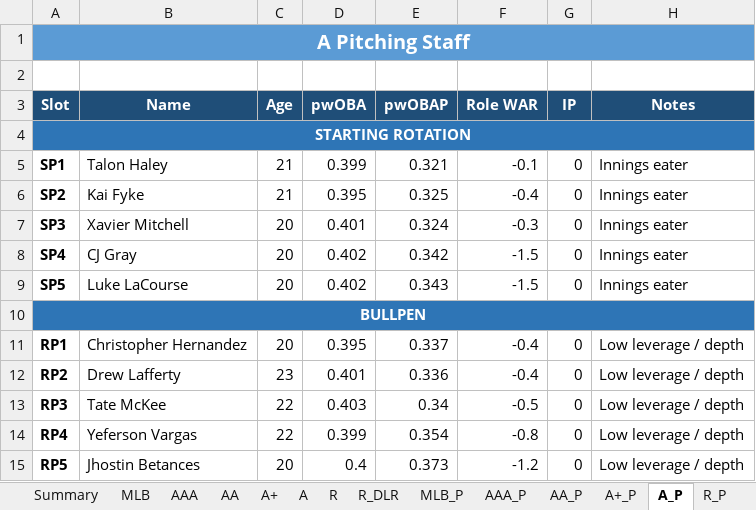
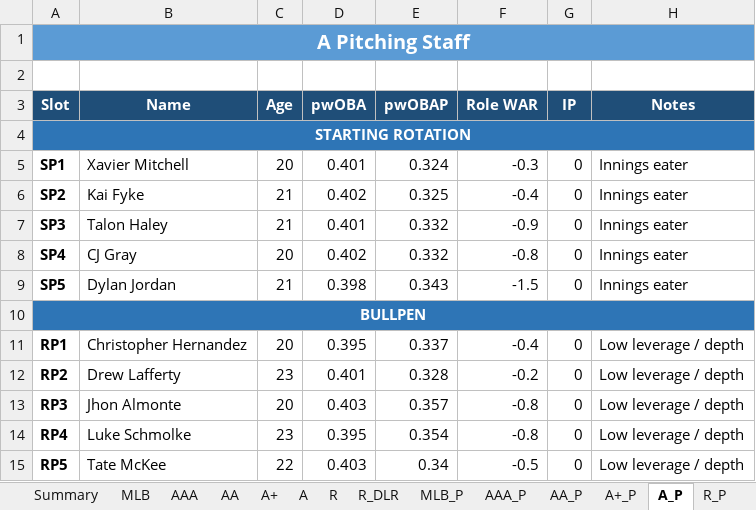
Before and after one commit to stames999/ootp_app, an Excel workbook: outputs/LAA_roster_system.xlsx, sheet A_P, drawn as a sheet; only a part is shown; values as stored, in another font and other column widths than the file's, no borders; the diff covers the shown part only; the diff names each change by its address in the sheet, - before the commit and + after, or states it on an @@ line.

```diff
--- a/outputs/LAA_roster_system.xlsx (sheet A_P)
+++ b/outputs/LAA_roster_system.xlsx (sheet A_P)
-B5 (Name): Talon Haley
+B5 (Name): Xavier Mitchell
-C5 (Age): 21
+C5 (Age): 20
-D5 (pwOBA): 0.399
+D5 (pwOBA): 0.401
-E5 (pwOBAP): 0.321
+E5 (pwOBAP): 0.324
-F5 (Role WAR): -0.1
+F5 (Role WAR): -0.3
-D6 (pwOBA): 0.395
+D6 (pwOBA): 0.402
-B7 (Name): Xavier Mitchell
+B7 (Name): Talon Haley
-C7 (Age): 20
+C7 (Age): 21
-E7 (pwOBAP): 0.324
+E7 (pwOBAP): 0.332
-F7 (Role WAR): -0.3
+F7 (Role WAR): -0.9
-E8 (pwOBAP): 0.342
+E8 (pwOBAP): 0.332
-F8 (Role WAR): -1.5
+F8 (Role WAR): -0.8
-B9 (Name): Luke LaCourse
+B9 (Name): Dylan Jordan
-C9 (Age): 20
+C9 (Age): 21
-D9 (pwOBA): 0.402
+D9 (pwOBA): 0.398
-E12 (pwOBAP): 0.336
+E12 (pwOBAP): 0.328
-F12 (Role WAR): -0.4
+F12 (Role WAR): -0.2
-B13 (Name): Tate McKee
+B13 (Name): Jhon Almonte
-C13 (Age): 22
+C13 (Age): 20
-E13 (pwOBAP): 0.34
+E13 (pwOBAP): 0.357
-F13 (Role WAR): -0.5
+F13 (Role WAR): -0.8
-B14 (Name): Yeferson Vargas
+B14 (Name): Luke Schmolke
-C14 (Age): 22
+C14 (Age): 23
-D14 (pwOBA): 0.399
+D14 (pwOBA): 0.395
-B15 (Name): Jhostin Betances
+B15 (Name): Tate McKee
-C15 (Age): 20
+C15 (Age): 22
-D15 (pwOBA): 0.4
+D15 (pwOBA): 0.403
-E15 (pwOBAP): 0.373
+E15 (pwOBAP): 0.34
-F15 (Role WAR): -1.2
+F15 (Role WAR): -0.5
```
Also changed, not shown: 13 edited cells elsewhere in this sheet, sheet AA, sheet A+, sheet R_DLR, sheet R, sheet A, sheet AAA, 12 more sheets, 6 other files.
